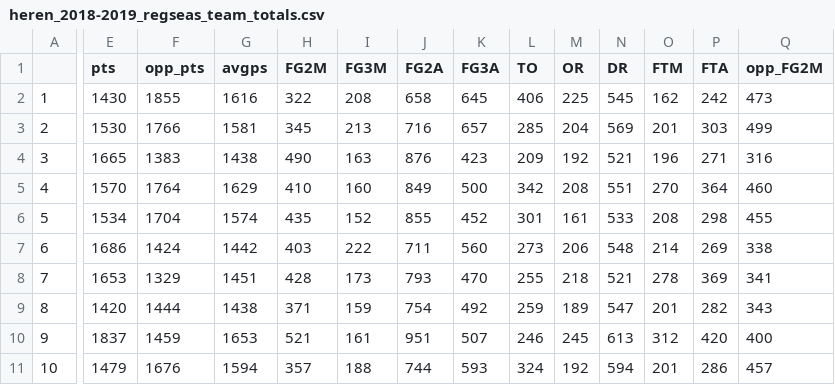
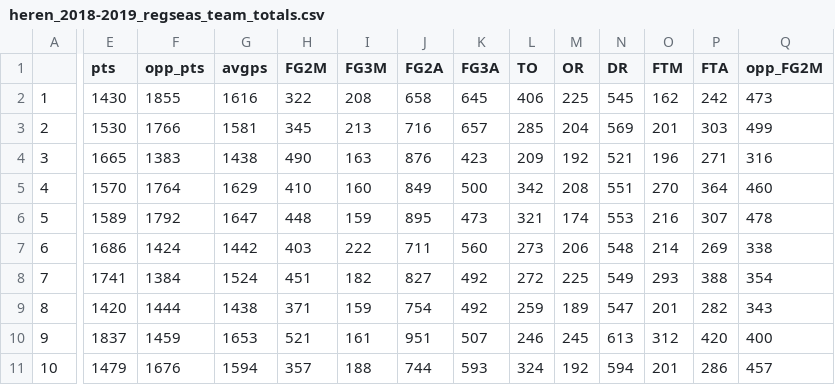
Before and after one commit to serra/bball, a CSV file: stats/heren_2018-2019_regseas_team_totals.csv, drawn as a sheet; only a part is shown, gaps mark what is left out; the diff covers the shown part only; the diff names each change by its address in the sheet, - before the commit and + after, or states it on an @@ line.

```diff
--- a/stats/heren_2018-2019_regseas_team_totals.csv
+++ b/stats/heren_2018-2019_regseas_team_totals.csv
-E6 (pts): 1534
+E6 (pts): 1589
-F6 (opp_pts): 1704
+F6 (opp_pts): 1792
-G6 (avgps): 1574
+G6 (avgps): 1647
-H6 (FG2M): 435
+H6 (FG2M): 448
-I6 (FG3M): 152
+I6 (FG3M): 159
-J6 (FG2A): 855
+J6 (FG2A): 895
-K6 (FG3A): 452
+K6 (FG3A): 473
-L6 (TO): 301
+L6 (TO): 321
-M6 (OR): 161
+M6 (OR): 174
-N6 (DR): 533
+N6 (DR): 553
-O6 (FTM): 208
+O6 (FTM): 216
-P6 (FTA): 298
+P6 (FTA): 307
-Q6 (opp_FG2M): 455
+Q6 (opp_FG2M): 478
-E8 (pts): 1653
+E8 (pts): 1741
-F8 (opp_pts): 1329
+F8 (opp_pts): 1384
-G8 (avgps): 1451
+G8 (avgps): 1524
-H8 (FG2M): 428
+H8 (FG2M): 451
-I8 (FG3M): 173
+I8 (FG3M): 182
-J8 (FG2A): 793
+J8 (FG2A): 827
-K8 (FG3A): 470
+K8 (FG3A): 492
-L8 (TO): 255
+L8 (TO): 272
-M8 (OR): 218
+M8 (OR): 225
-N8 (DR): 521
+N8 (DR): 549
-O8 (FTM): 278
+O8 (FTM): 293
-P8 (FTA): 369
+P8 (FTA): 388
-Q8 (opp_FG2M): 341
+Q8 (opp_FG2M): 354
```
Also changed, not shown: 40 edited cells elsewhere in this file, stats/heren_2018-2019_regseas_advanced_team_stats.csv, stats/heren_2018-2019_regseas_advanced_team_stats_google.csv, 24 other files.
